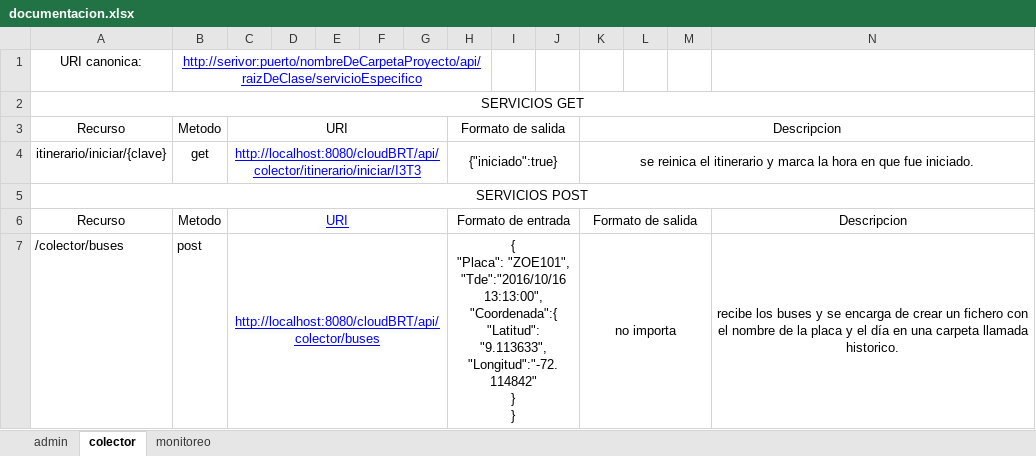
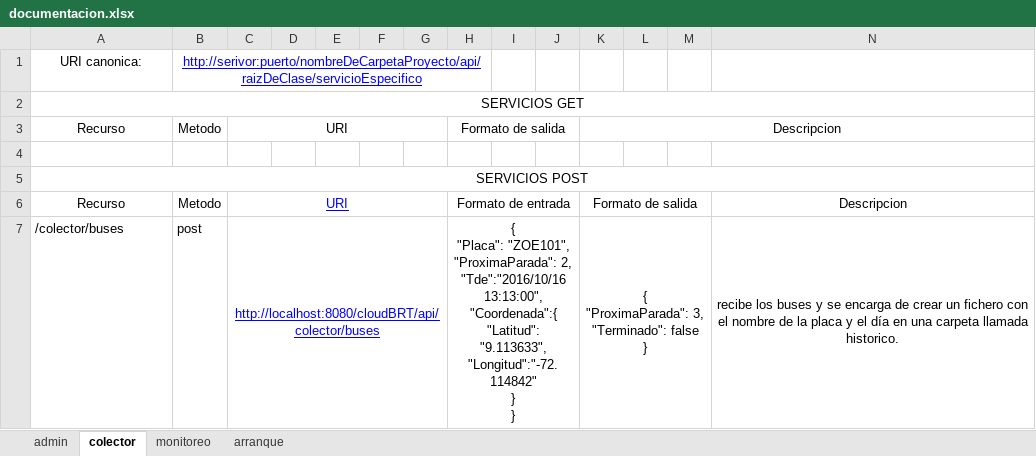
Before and after one commit to Giovanni2293/cloudBRT, an Excel workbook: documentacion.xlsx, sheet colector, drawn as a sheet; only a part is shown; values as stored, in another font and other column widths than the file's, no borders; rows hold the shown columns only; ↵ is a line break in a cell; the diff names each change by its address in the sheet, - before the commit and + after, or states it on an @@ line.

```diff
--- a/documentacion.xlsx (sheet colector)
+++ b/documentacion.xlsx (sheet colector)
+sheet tab: arranque
-row 4: itinerario/iniciar/{clave} | get | http://localhost:8080/cloudBRT/api/colector/itinerario/iniciar/I3T3 |  |  |  |  | {"iniciado":true} |  |  | se reinica el itinerario y marca la hora en que fue iniciado.
+row 4: (empty)
-C4:G4 merged
-H4:J4 merged
-K4:S4 merged
-H7: …"Placa": "ZOE101", ↵ "Tde":"2016/10/16 13:13:00",…
+H7: …"Placa": "ZOE101", ↵ "ProximaParada": 2, ↵ "Tde":"2016/10/16 13:13:00",…
-K7: no importa
+K7: { ↵ "ProximaParada": 3, ↵ "Terminado": false ↵ }
```
Also changed, not shown: sheet admin, 4 other files.
